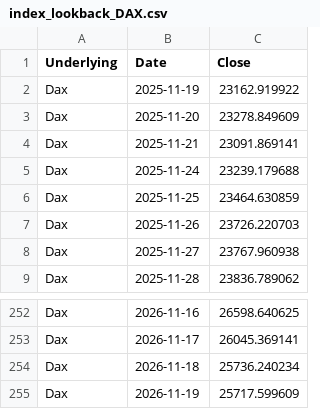
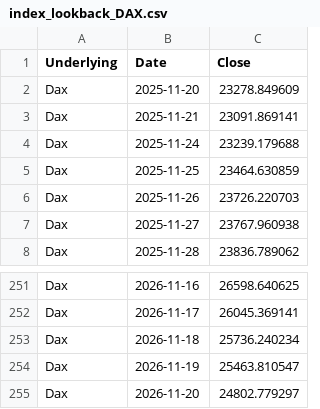
Before and after one commit to moby1de/LeverageLens-Events, a CSV file: index_lookback_DAX.csv, drawn as a sheet; only a part is shown, gaps mark what is left out.

Commit message:
Update index_lookback_DAX.csv

```diff
--- a/index_lookback_DAX.csv
+++ b/index_lookback_DAX.csv
@@ -1,3 +1,2 @@
 Underlying,Date,Close
-Dax,2025-11-19,23162.919922
 Dax,2025-11-20,23278.849609
@@ -254,2 +253,3 @@ Dax,2026-11-17,26045.369141
 Dax,2026-11-18,25736.240234
-Dax,2026-11-19,25717.599609
+Dax,2026-11-19,25463.810547
+Dax,2026-11-20,24802.779297
```
